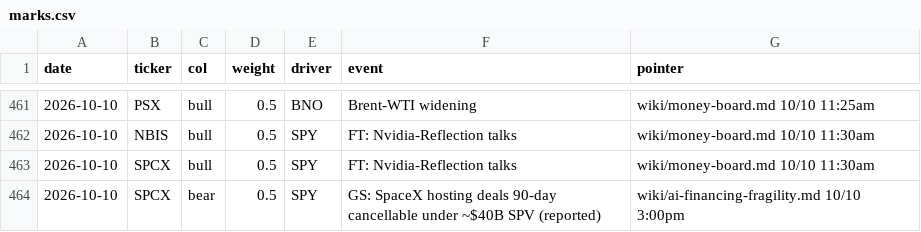
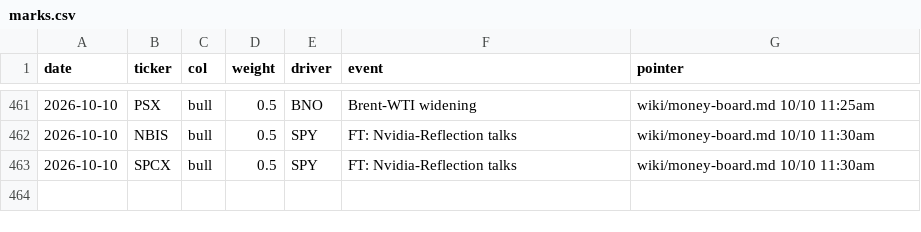
Before and after one commit to smsyt4sjvc-crypto/Wiki-Brain, a CSV file: data/money/marks.csv, drawn as a sheet; only a part is shown, gaps mark what is left out.

```diff
--- a/data/money/marks.csv
+++ b/data/money/marks.csv
@@ -463,2 +463 @@ date,ticker,col,weight,driver,event,pointer
 2026-10-10,SPCX,bull,0.5,SPY,FT: Nvidia-Reflection talks,wiki/money-board.md 10/10 11:30am
-2026-10-10,SPCX,bear,0.5,SPY,GS: SpaceX hosting deals 90-day cancellable under ~$40B SPV (reported),wiki/ai-financing-fragility.md 10/10 3:00pm
```
Also changed, not shown: 44 other files.
